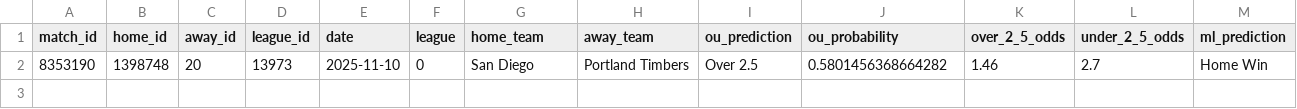
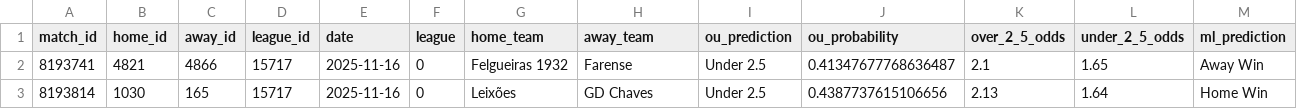
Before and after one commit to iampreetdave/new-football, a CSV file: predictions_output.csv, drawn as a sheet; only a part is shown; removed rows and columns are numbered as before the commit, all else as after; rows hold the shown columns only; the diff names each change by its address in the sheet, - before the commit and + after, or states it on an @@ line.

```diff
--- a/predictions_output.csv
+++ b/predictions_output.csv
-row 2: 8353190 | 1398748 | 20 | 13973 | 2025-11-10 | 0 | San Diego | Portland Timbers | Over 2.5 | 0.5801456368664282 | 1.46 | 2.7 | Home Win
+row 2: 8193741 | 4821 | 4866 | 15717 | 2025-11-16 | 0 | Felgueiras 1932 | Farense | Under 2.5 | 0.41347677768636487 | 2.1 | 1.65 | Away Win
+row 3: 8193814 | 1030 | 165 | 15717 | 2025-11-16 | 0 | Leixões | GD Chaves | Under 2.5 | 0.4387737615106656 | 2.13 | 1.64 | Home Win
```
Also changed, not shown: extracted_features_complete.csv, live.csv.
